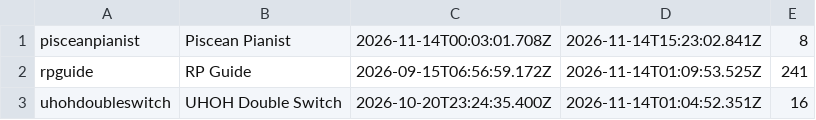
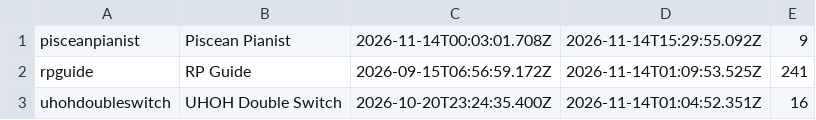
Before and after one commit to Proudkiller0015/velvet-bunny-showdown, a TSV file: data/roster.tsv, drawn as a sheet; only a part is shown.

Commit message:
roster.tsv: periodic [skip render]

```diff
--- a/data/roster.tsv
+++ b/data/roster.tsv
@@ -1,2 +1,2 @@
-pisceanpianist	Piscean Pianist	2026-11-14T00:03:01.708Z	2026-11-14T15:23:02.841Z	8
+pisceanpianist	Piscean Pianist	2026-11-14T00:03:01.708Z	2026-11-14T15:29:55.092Z	9
 rpguide	RP Guide	2026-09-15T06:56:59.172Z	2026-11-14T01:09:53.525Z	241
```
